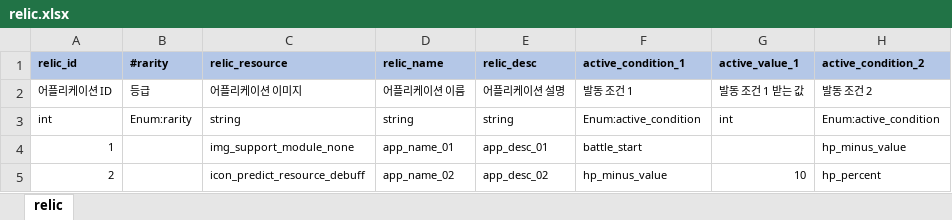
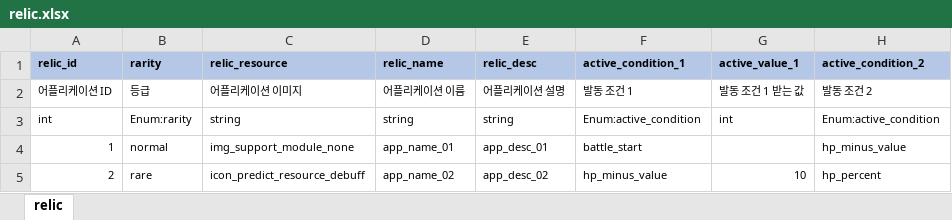
Before and after one commit to YerimYerim/Go.D.Taekwon, an Excel workbook: GameData/Excel/relic.xlsx, sheet relic, drawn as a sheet; only a part is shown; values as stored, in another font and other column widths than the file's, no borders; the diff names each change by its address in the sheet, - before the commit and + after, or states it on an @@ line.

```diff
--- a/GameData/Excel/relic.xlsx (sheet relic)
+++ b/GameData/Excel/relic.xlsx (sheet relic)
-B1: #rarity
+B1: rarity
-B4 (rarity): (empty)
+B4 (rarity): normal
-B5 (rarity): (empty)
+B5 (rarity): rare
```
Also changed, not shown: GameData/Excel/enum.xlsx, 2 other files.
